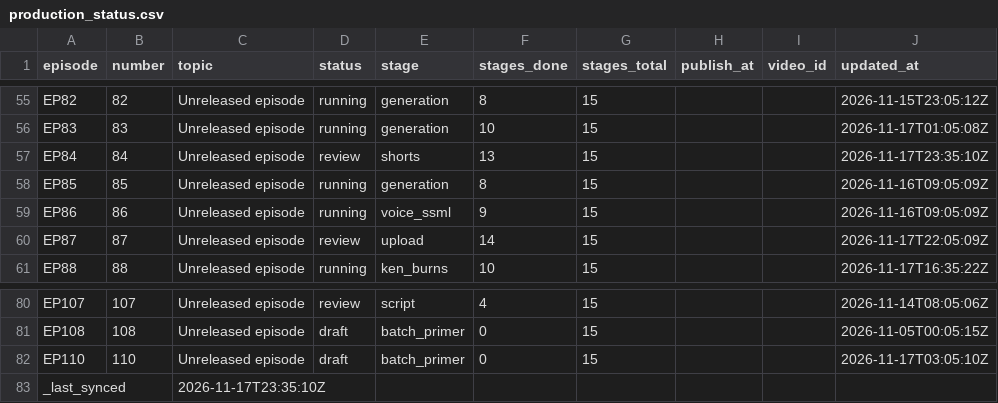
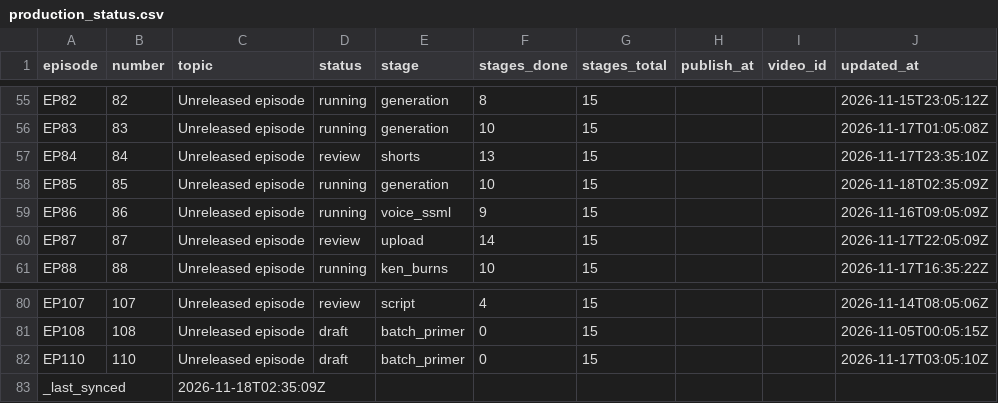
Before and after one commit to Dixon8303/ImaginariumOzone, a CSV file: status/production_status.csv, drawn as a sheet; only a part is shown, gaps mark what is left out.

Commit message:
sync: production status csv

```diff
--- a/status/production_status.csv
+++ b/status/production_status.csv
@@ -57,3 +57,3 @@ EP83,83,Unreleased episode,running,generation,10,15,,,2026-11-17T01:05:08Z
 EP84,84,Unreleased episode,review,shorts,13,15,,,2026-11-17T23:35:10Z
-EP85,85,Unreleased episode,running,generation,8,15,,,2026-11-16T09:05:09Z
+EP85,85,Unreleased episode,running,generation,10,15,,,2026-11-18T02:35:09Z
 EP86,86,Unreleased episode,running,voice_ssml,9,15,,,2026-11-16T09:05:09Z
@@ -82,2 +82,2 @@ EP108,108,Unreleased episode,draft,batch_primer,0,15,,,2026-11-05T00:05:15Z
 EP110,110,Unreleased episode,draft,batch_primer,0,15,,,2026-11-17T03:05:10Z
-_last_synced,,2026-11-17T23:35:10Z,,,,,,,
+_last_synced,,2026-11-18T02:35:09Z,,,,,,,
```
